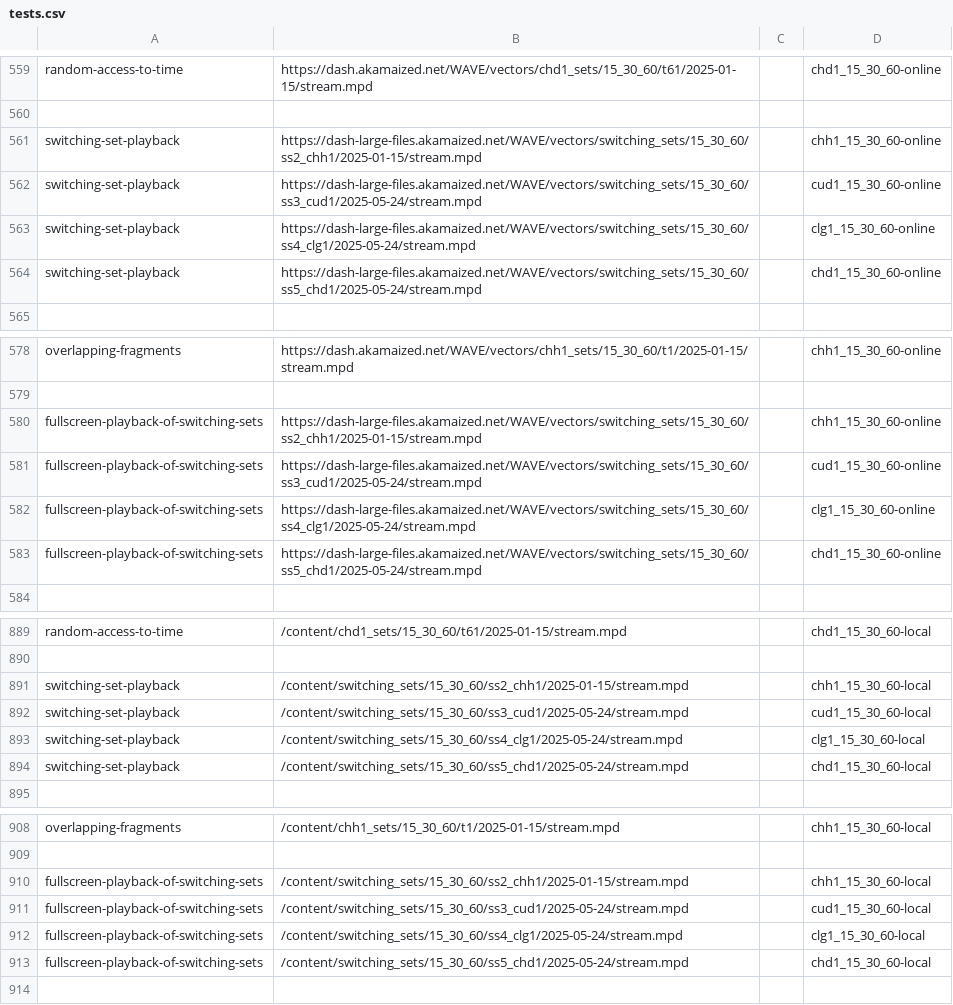
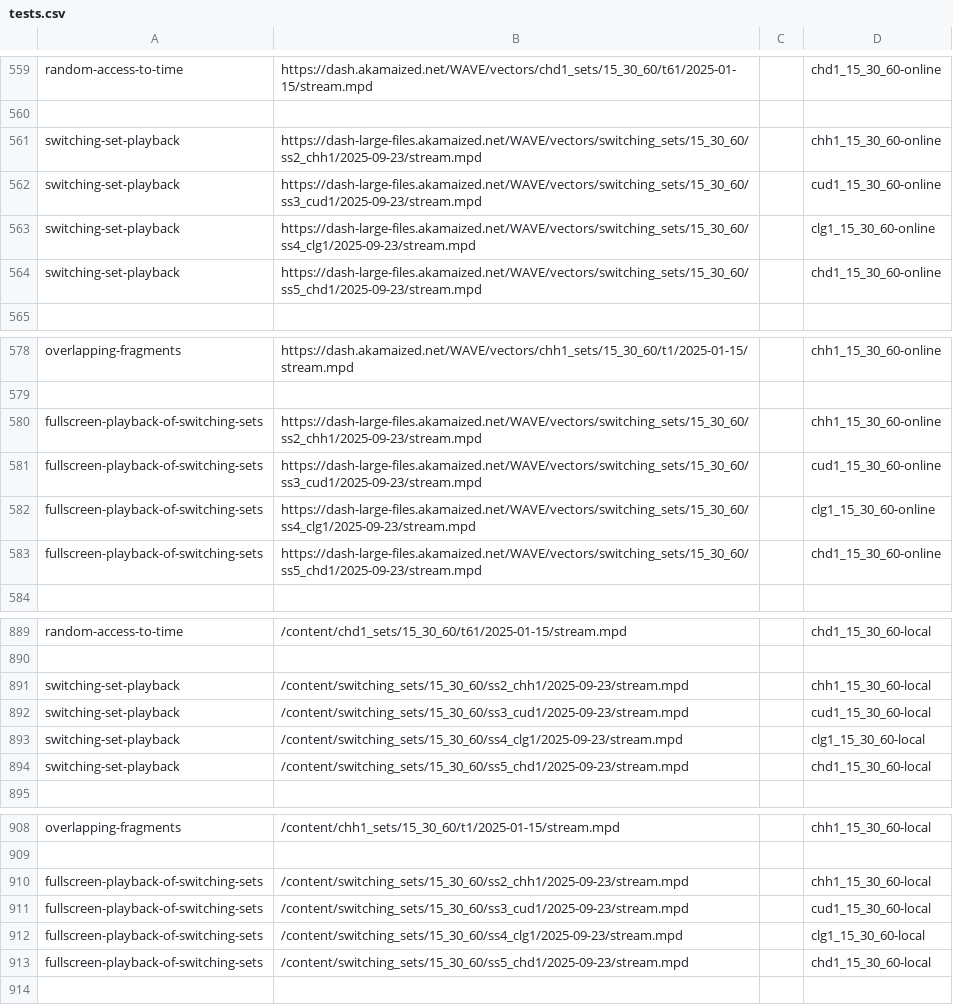
Before and after one commit to cta-wave/dpctf-tests, a CSV file: tests.csv, drawn as a sheet; only a part is shown, gaps mark what is left out; the diff covers the shown part only.

Commit message:
feat: update switching set content (#265)

```diff
--- a/tests.csv
+++ b/tests.csv
@@ -560,6 +560,6 @@
 
-"switching-set-playback","https://dash-large-files.akamaized.net/WAVE/vectors/switching_sets/15_30_60/ss2_chh1/2025-01-15/stream.mpd","","chh1_15_30_60-online"
-"switching-set-playback","https://dash-large-files.akamaized.net/WAVE/vectors/switching_sets/15_30_60/ss3_cud1/2025-05-24/stream.mpd","","cud1_15_30_60-online"
-"switching-set-playback","https://dash-large-files.akamaized.net/WAVE/vectors/switching_sets/15_30_60/ss4_clg1/2025-05-24/stream.mpd","","clg1_15_30_60-online"
-"switching-set-playback","https://dash-large-files.akamaized.net/WAVE/vectors/switching_sets/15_30_60/ss5_chd1/2025-05-24/stream.mpd","","chd1_15_30_60-online"
+"switching-set-playback","https://dash-large-files.akamaized.net/WAVE/vectors/switching_sets/15_30_60/ss2_chh1/2025-09-23/stream.mpd","","chh1_15_30_60-online"
+"switching-set-playback","https://dash-large-files.akamaized.net/WAVE/vectors/switching_sets/15_30_60/ss3_cud1/2025-09-23/stream.mpd","","cud1_15_30_60-online"
+"switching-set-playback","https://dash-large-files.akamaized.net/WAVE/vectors/switching_sets/15_30_60/ss4_clg1/2025-09-23/stream.mpd","","clg1_15_30_60-online"
+"switching-set-playback","https://dash-large-files.akamaized.net/WAVE/vectors/switching_sets/15_30_60/ss5_chd1/2025-09-23/stream.mpd","","chd1_15_30_60-online"
 
@@ -579,6 +579,6 @@
 
-"fullscreen-playback-of-switching-sets","https://dash-large-files.akamaized.net/WAVE/vectors/switching_sets/15_30_60/ss2_chh1/2025-01-15/stream.mpd","","chh1_15_30_60-online"
-"fullscreen-playback-of-switching-sets","https://dash-large-files.akamaized.net/WAVE/vectors/switching_sets/15_30_60/ss3_cud1/2025-05-24/stream.mpd","","cud1_15_30_60-online"
-"fullscreen-playback-of-switching-sets","https://dash-large-files.akamaized.net/WAVE/vectors/switching_sets/15_30_60/ss4_clg1/2025-05-24/stream.mpd","","clg1_15_30_60-online"
-"fullscreen-playback-of-switching-sets","https://dash-large-files.akamaized.net/WAVE/vectors/switching_sets/15_30_60/ss5_chd1/2025-05-24/stream.mpd","","chd1_15_30_60-online"
+"fullscreen-playback-of-switching-sets","https://dash-large-files.akamaized.net/WAVE/vectors/switching_sets/15_30_60/ss2_chh1/2025-09-23/stream.mpd","","chh1_15_30_60-online"
+"fullscreen-playback-of-switching-sets","https://dash-large-files.akamaized.net/WAVE/vectors/switching_sets/15_30_60/ss3_cud1/2025-09-23/stream.mpd","","cud1_15_30_60-online"
+"fullscreen-playback-of-switching-sets","https://dash-large-files.akamaized.net/WAVE/vectors/switching_sets/15_30_60/ss4_clg1/2025-09-23/stream.mpd","","clg1_15_30_60-online"
+"fullscreen-playback-of-switching-sets","https://dash-large-files.akamaized.net/WAVE/vectors/switching_sets/15_30_60/ss5_chd1/2025-09-23/stream.mpd","","chd1_15_30_60-online"
 
@@ -890,6 +890,6 @@
 
-"switching-set-playback","/content/switching_sets/15_30_60/ss2_chh1/2025-01-15/stream.mpd","","chh1_15_30_60-local"
-"switching-set-playback","/content/switching_sets/15_30_60/ss3_cud1/2025-05-24/stream.mpd","","cud1_15_30_60-local"
-"switching-set-playback","/content/switching_sets/15_30_60/ss4_clg1/2025-05-24/stream.mpd","","clg1_15_30_60-local"
-"switching-set-playback","/content/switching_sets/15_30_60/ss5_chd1/2025-05-24/stream.mpd","","chd1_15_30_60-local"
+"switching-set-playback","/content/switching_sets/15_30_60/ss2_chh1/2025-09-23/stream.mpd","","chh1_15_30_60-local"
+"switching-set-playback","/content/switching_sets/15_30_60/ss3_cud1/2025-09-23/stream.mpd","","cud1_15_30_60-local"
+"switching-set-playback","/content/switching_sets/15_30_60/ss4_clg1/2025-09-23/stream.mpd","","clg1_15_30_60-local"
+"switching-set-playback","/content/switching_sets/15_30_60/ss5_chd1/2025-09-23/stream.mpd","","chd1_15_30_60-local"
 
@@ -909,6 +909,6 @@
 
-"fullscreen-playback-of-switching-sets","/content/switching_sets/15_30_60/ss2_chh1/2025-01-15/stream.mpd","","chh1_15_30_60-local"
-"fullscreen-playback-of-switching-sets","/content/switching_sets/15_30_60/ss3_cud1/2025-05-24/stream.mpd","","cud1_15_30_60-local"
-"fullscreen-playback-of-switching-sets","/content/switching_sets/15_30_60/ss4_clg1/2025-05-24/stream.mpd","","clg1_15_30_60-local"
-"fullscreen-playback-of-switching-sets","/content/switching_sets/15_30_60/ss5_chd1/2025-05-24/stream.mpd","","chd1_15_30_60-local"
+"fullscreen-playback-of-switching-sets","/content/switching_sets/15_30_60/ss2_chh1/2025-09-23/stream.mpd","","chh1_15_30_60-local"
+"fullscreen-playback-of-switching-sets","/content/switching_sets/15_30_60/ss3_cud1/2025-09-23/stream.mpd","","cud1_15_30_60-local"
+"fullscreen-playback-of-switching-sets","/content/switching_sets/15_30_60/ss4_clg1/2025-09-23/stream.mpd","","clg1_15_30_60-local"
+"fullscreen-playback-of-switching-sets","/content/switching_sets/15_30_60/ss5_chd1/2025-09-23/stream.mpd","","chd1_15_30_60-local"
 
```
Also changed, not shown: 16 edited cells elsewhere in this file, 33 other files.
